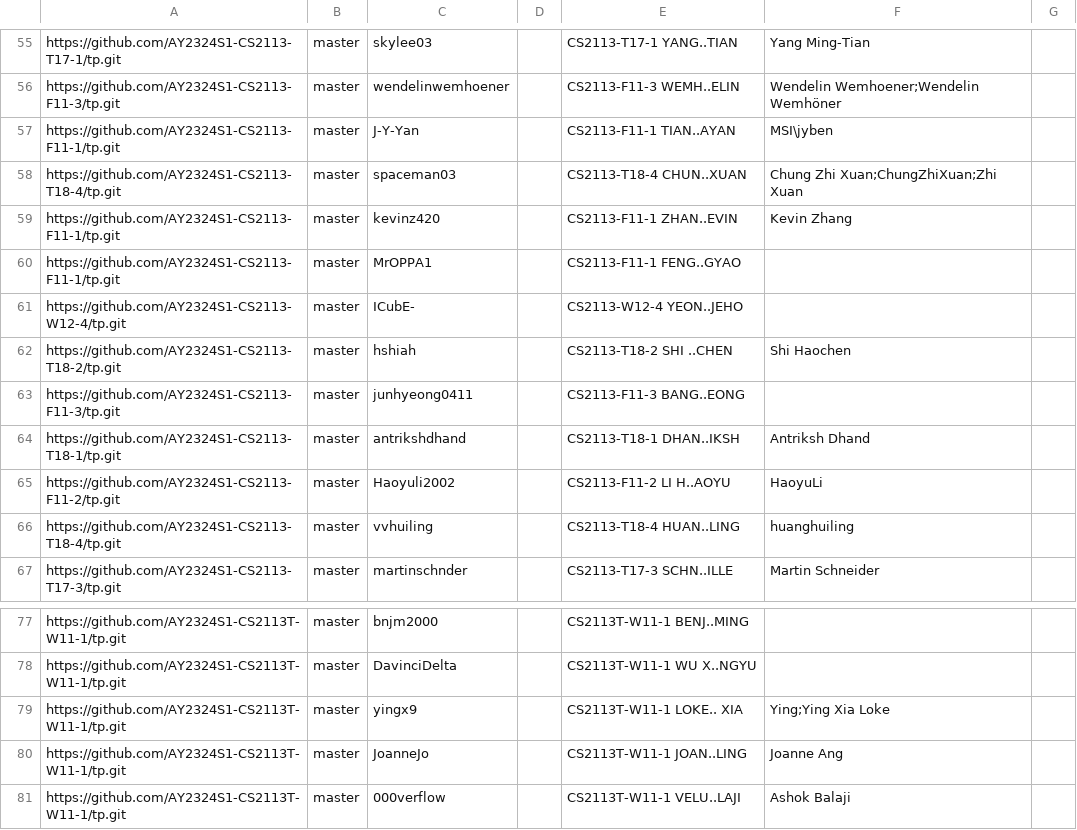
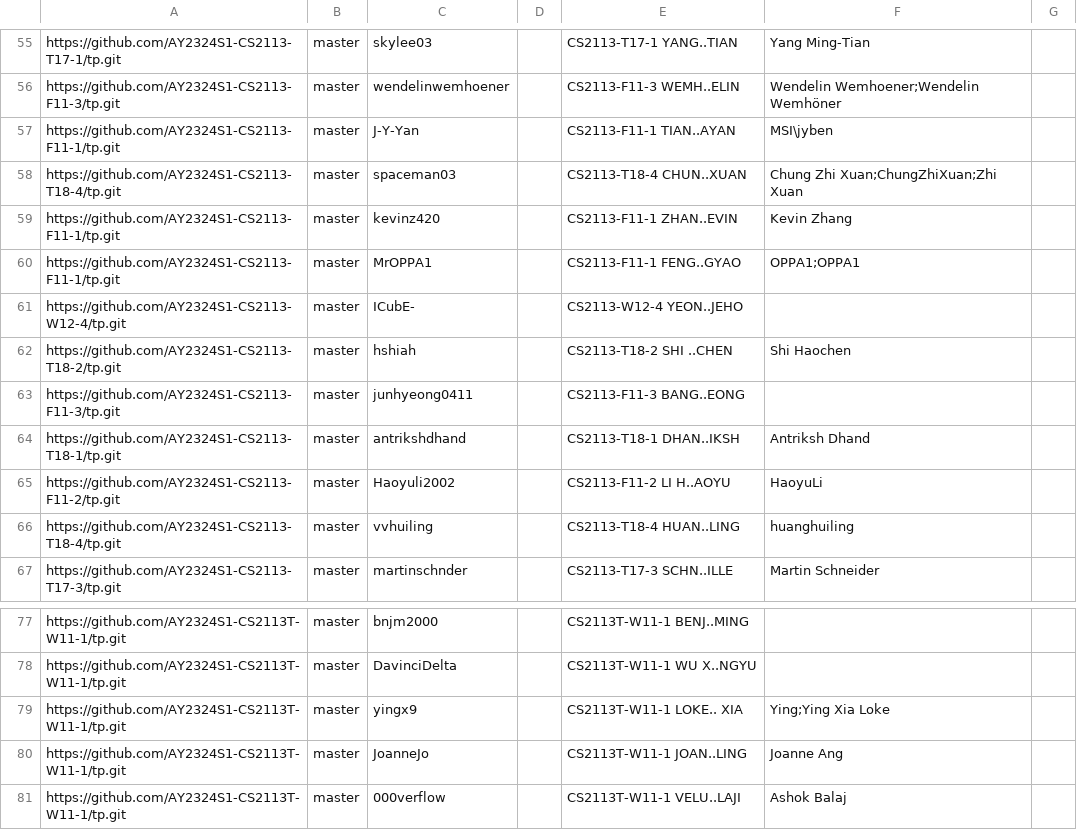
Before and after one commit to nus-cs2113-AY2324S1/tp-dashboard, a CSV file: configs/author-config.csv, drawn as a sheet; only a part is shown, gaps mark what is left out.

Commit message:
Update configs

```diff
--- a/configs/author-config.csv
+++ b/configs/author-config.csv
@@ -59,3 +59,3 @@ https://github.com/AY2324S1-CS2113-T18-4/tp.git,master,spaceman03,,CS2113-T18-4
 https://github.com/AY2324S1-CS2113-F11-1/tp.git,master,kevinz420,,CS2113-F11-1 ZHAN..EVIN,Kevin Zhang,
-https://github.com/AY2324S1-CS2113-F11-1/tp.git,master,MrOPPA1,,CS2113-F11-1 FENG..GYAO,,
+https://github.com/AY2324S1-CS2113-F11-1/tp.git,master,MrOPPA1,,CS2113-F11-1 FENG..GYAO,OPPA1;OPPA1,
 https://github.com/AY2324S1-CS2113-W12-4/tp.git,master,ICubE-,,CS2113-W12-4 YEON..JEHO,,
@@ -80,2 +80,2 @@ https://github.com/AY2324S1-CS2113T-W11-1/tp.git,master,yingx9,,CS2113T-W11-1 LO
 https://github.com/AY2324S1-CS2113T-W11-1/tp.git,master,JoanneJo,,CS2113T-W11-1 JOAN..LING,Joanne Ang,
-https://github.com/AY2324S1-CS2113T-W11-1/tp.git,master,000verflow,,CS2113T-W11-1 VELU..LAJI,Ashok Balaji,
+https://github.com/AY2324S1-CS2113T-W11-1/tp.git,master,000verflow,,CS2113T-W11-1 VELU..LAJI,Ashok Balaj,
```
